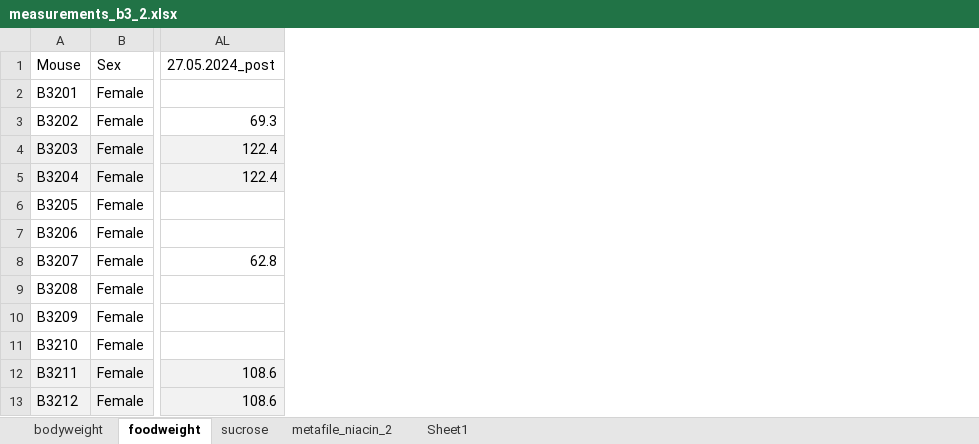
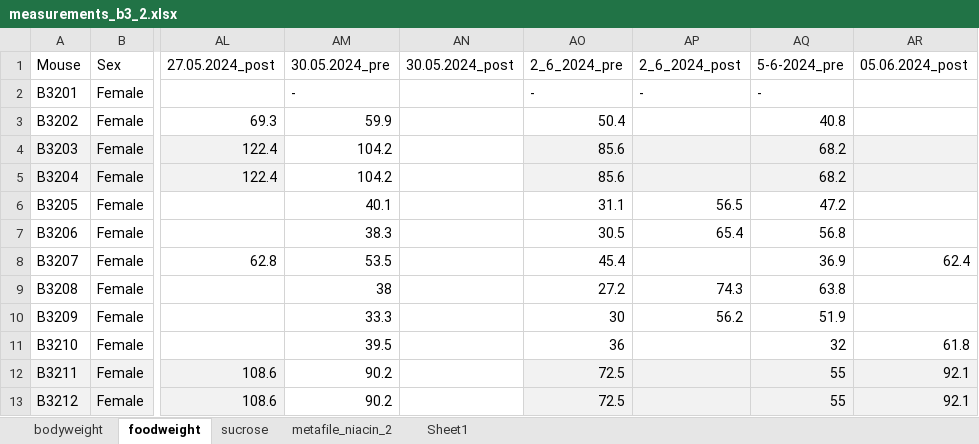
Before and after one commit to marijevisser/niacin, an Excel workbook: data/measurements_b3_2.xlsx, sheet foodweight, drawn as a sheet; only a part is shown, gaps mark what is left out; values as stored, in another font and other column widths than the file's, no borders; the diff names each change by its address in the sheet, - before the commit and + after, or states it on an @@ line.

```diff
--- a/data/measurements_b3_2.xlsx (sheet foodweight)
+++ b/data/measurements_b3_2.xlsx (sheet foodweight)
+column AM, rows 1-13: 30.05.2024_pre | - | 59.9 | 104.2 | 104.2 | 40.1 | 38.3 | 53.5 | 38 | 33.3 | 39.5 | 90.2 | 90.2
+column AN, row 1: 30.05.2024_post
+column AO, rows 1-13: 2_6_2024_pre | - | 50.4 | 85.6 | 85.6 | 31.1 | 30.5 | 45.4 | 27.2 | 30 | 36 | 72.5 | 72.5
+column AP, rows 1-10: 2_6_2024_post | - |  |  |  | 56.5 | 65.4 |  | 74.3 | 56.2
+column AQ, rows 1-13: 5-6-2024_pre | - | 40.8 | 68.2 | 68.2 | 47.2 | 56.8 | 36.9 | 63.8 | 51.9 | 32 | 55 | 55
+column AR, rows 1-13: 05.06.2024_post |  |  |  |  |  |  | 62.4 |  |  | 61.8 | 92.1 | 92.1
```
Also changed, not shown: sheet metafile_niacin_2, sheet sucrose, sheet bodyweight, 7 other files.
